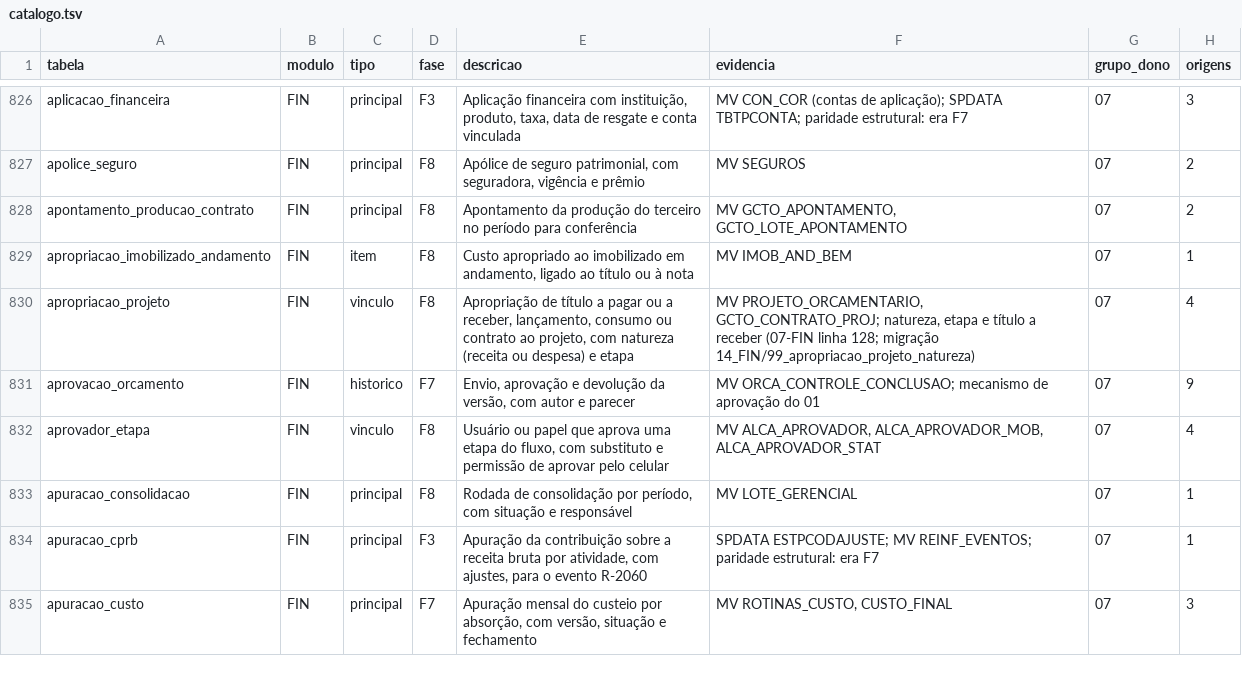
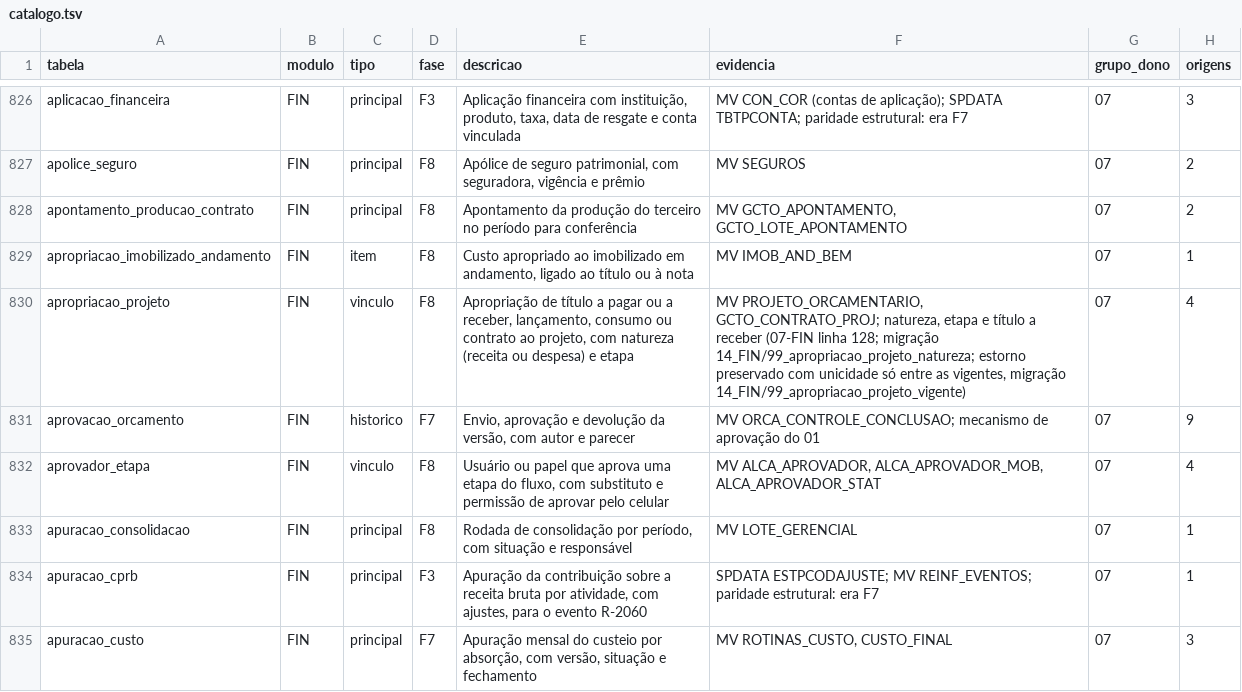
Before and after one commit to mmalves-ai/sante-sgh-mariadb, a TSV file: docs/analise/rodada2/final/catalogo.tsv, drawn as a sheet; only a part is shown, gaps mark what is left out.

```diff
--- a/docs/analise/rodada2/final/catalogo.tsv
+++ b/docs/analise/rodada2/final/catalogo.tsv
@@ -829,3 +829,3 @@ apontamento_producao_contrato	FIN	principal	F8	Apontamento da produção do terc
 apropriacao_imobilizado_andamento	FIN	item	F8	Custo apropriado ao imobilizado em andamento, ligado ao título ou à nota	MV IMOB_AND_BEM	07	1
-apropriacao_projeto	FIN	vinculo	F8	Apropriação de título a pagar ou a receber, lançamento, consumo ou contrato ao projeto, com natureza (receita ou despesa) e etapa	MV PROJETO_ORCAMENTARIO, GCTO_CONTRATO_PROJ; natureza, etapa e título a receber (07-FIN linha 128; migração 14_FIN/99_apropriacao_projeto_natureza)	07	4
+apropriacao_projeto	FIN	vinculo	F8	Apropriação de título a pagar ou a receber, lançamento, consumo ou contrato ao projeto, com natureza (receita ou despesa) e etapa	MV PROJETO_ORCAMENTARIO, GCTO_CONTRATO_PROJ; natureza, etapa e título a receber (07-FIN linha 128; migração 14_FIN/99_apropriacao_projeto_natureza; estorno preservado com unicidade só entre as vigentes, migração 14_FIN/99_apropriacao_projeto_vigente)	07	4
 aprovacao_orcamento	FIN	historico	F7	Envio, aprovação e devolução da versão, com autor e parecer	MV ORCA_CONTROLE_CONCLUSAO; mecanismo de aprovação do 01	07	9
```
Also changed, not shown: 4 other files.
